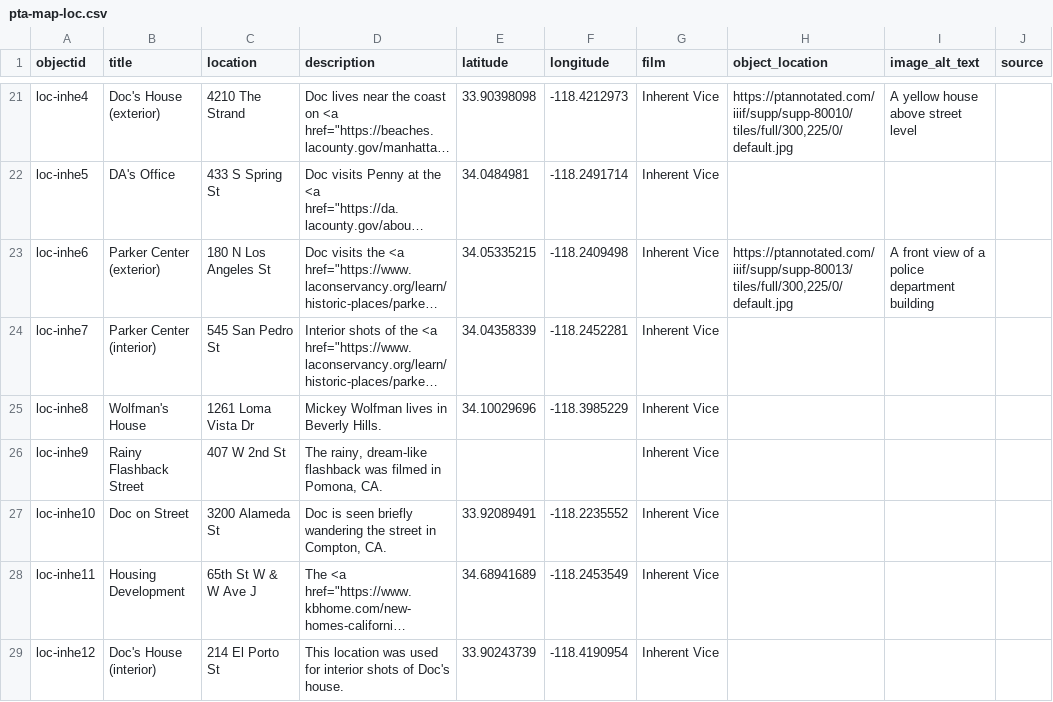
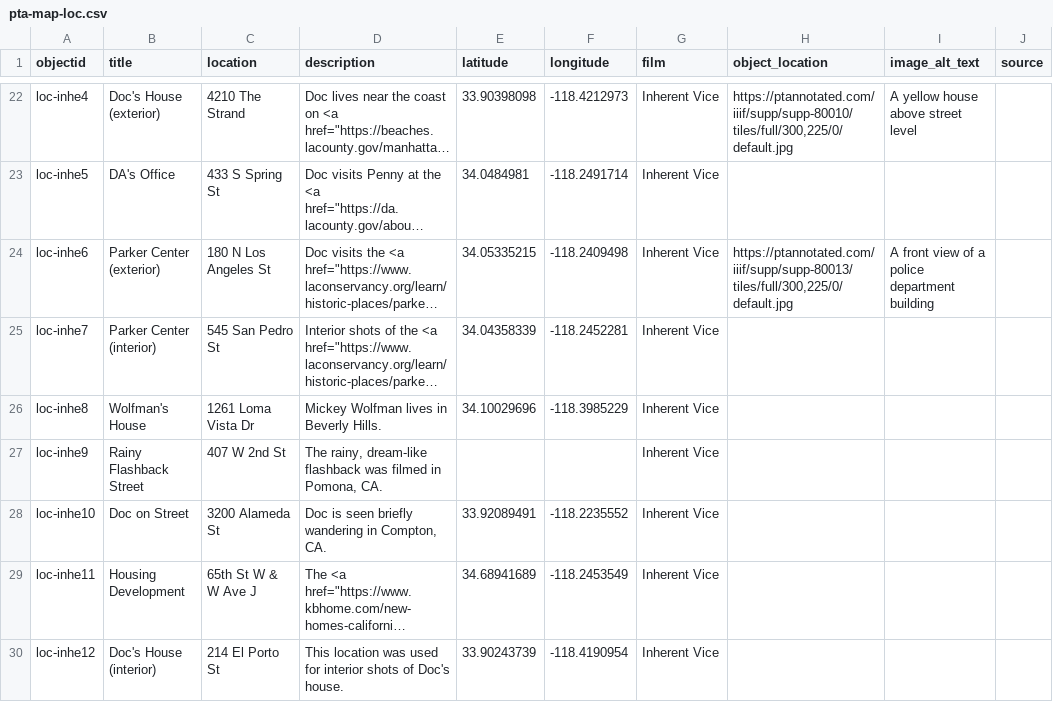
Before and after one commit to digbmc/pt-annotated, a CSV file: _data/pta-map-loc.csv, drawn as a sheet; only a part is shown, gaps mark what is left out; long unchanged cells end in …; addresses are those after the commit; the diff covers the shown part only; the diff names each change by its address in the sheet, - before the commit and + after, or states it on an @@ line.

Commit message:
replacing map-loc sheet

```diff
--- a/_data/pta-map-loc.csv
+++ b/_data/pta-map-loc.csv
-D28 (description): …briefly wandering the street in Compton,…
+D28 (description): …briefly wandering in Compton,…
```
Also changed, not shown: 3 added rows and 6 edited cells elsewhere in this file.
